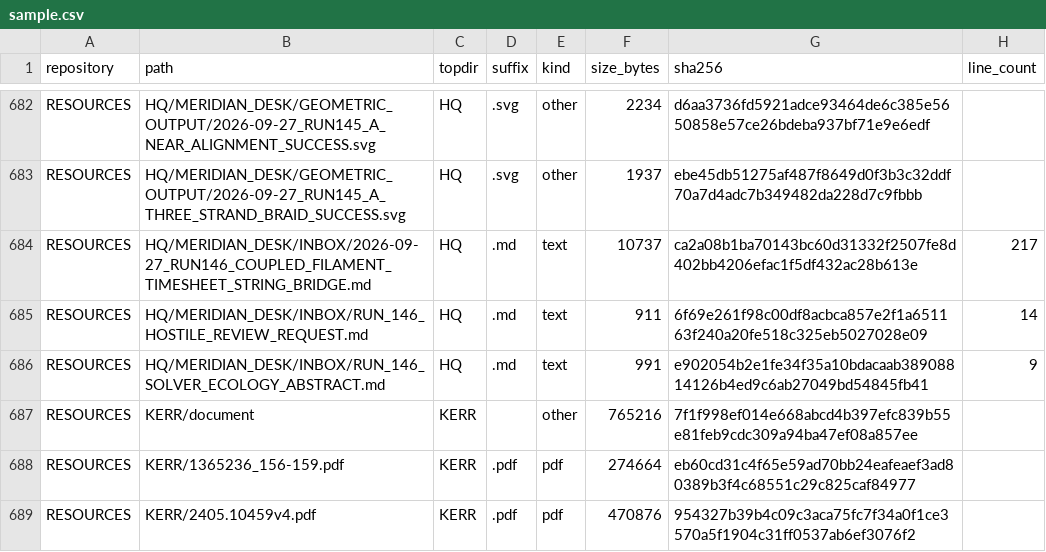
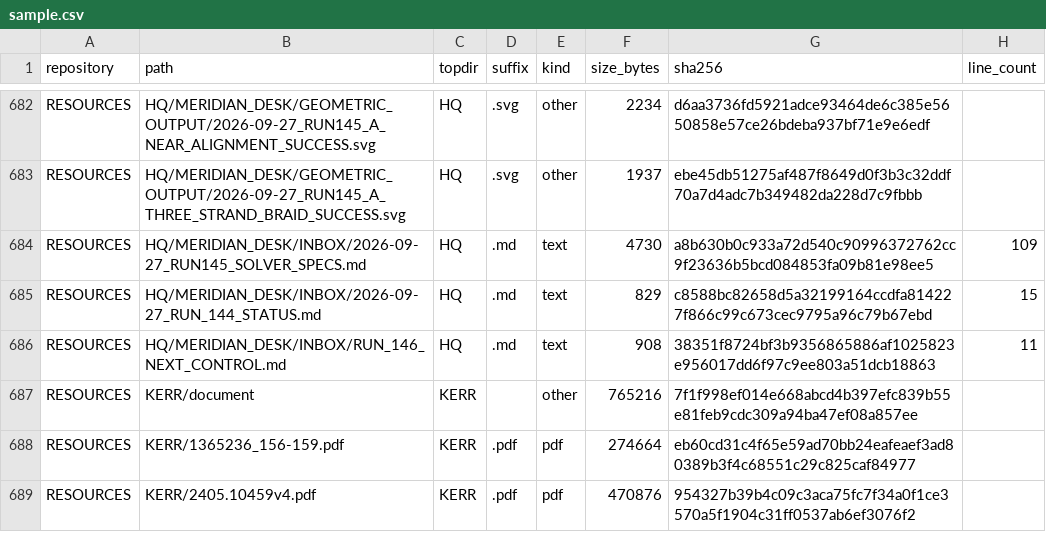
Before and after one commit to Satobloc/HSH_RESOURCES, a CSV file: SOURCE_INVENTORY/SABLE/source_inventory_run/sample.csv, drawn as a sheet; only a part is shown, gaps mark what is left out.

```diff
--- a/SOURCE_INVENTORY/SABLE/source_inventory_run/sample.csv
+++ b/SOURCE_INVENTORY/SABLE/source_inventory_run/sample.csv
@@ -683,5 +683,5 @@ RESOURCES,HQ/MERIDIAN_DESK/GEOMETRIC_OUTPUT/2026-09-27_RUN145_A_NEAR_ALIGNMENT_S
 RESOURCES,HQ/MERIDIAN_DESK/GEOMETRIC_OUTPUT/2026-09-27_RUN145_A_THREE_STRAND_BRAID_SUCCESS.svg,HQ,.svg,other,1937,ebe45db51275af487f8649d0f3b3c32ddf70a7d4adc7b349482da228d7c9fbbb,
-RESOURCES,HQ/MERIDIAN_DESK/INBOX/2026-09-27_RUN146_COUPLED_FILAMENT_TIMESHEET_STRING_BRIDGE.md,HQ,.md,text,10737,ca2a08b1ba70143bc60d31332f2507fe8d402bb4206efac1f5df432ac28b613e,217
-RESOURCES,HQ/MERIDIAN_DESK/INBOX/RUN_146_HOSTILE_REVIEW_REQUEST.md,HQ,.md,text,911,6f69e261f98c00df8acbca857e2f1a651163f240a20fe518c325eb5027028e09,14
-RESOURCES,HQ/MERIDIAN_DESK/INBOX/RUN_146_SOLVER_ECOLOGY_ABSTRACT.md,HQ,.md,text,991,e902054b2e1fe34f35a10bdacaab38908814126b4ed9c6ab27049bd54845fb41,9
+RESOURCES,HQ/MERIDIAN_DESK/INBOX/2026-09-27_RUN145_SOLVER_SPECS.md,HQ,.md,text,4730,a8b630b0c933a72d540c90996372762cc9f23636b5bcd084853fa09b81e98ee5,109
+RESOURCES,HQ/MERIDIAN_DESK/INBOX/2026-09-27_RUN_144_STATUS.md,HQ,.md,text,829,c8588bc82658d5a32199164ccdfa814227f866c99c673cec9795a96c79b67ebd,15
+RESOURCES,HQ/MERIDIAN_DESK/INBOX/RUN_146_NEXT_CONTROL.md,HQ,.md,text,908,38351f8724bf3b9356865886af1025823e956017dd6f97c9ee803a51dcb18863,11
 RESOURCES,KERR/document,KERR,,other,765216,7f1f998ef014e668abcd4b397efc839b55e81feb9cdc309a94ba47ef08a857ee,
```
Also changed, not shown: 3 other files.
